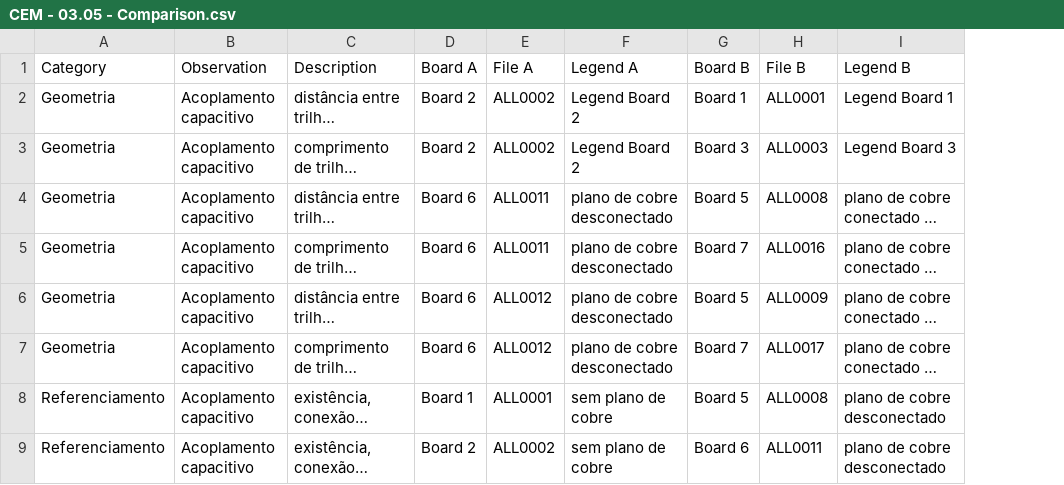
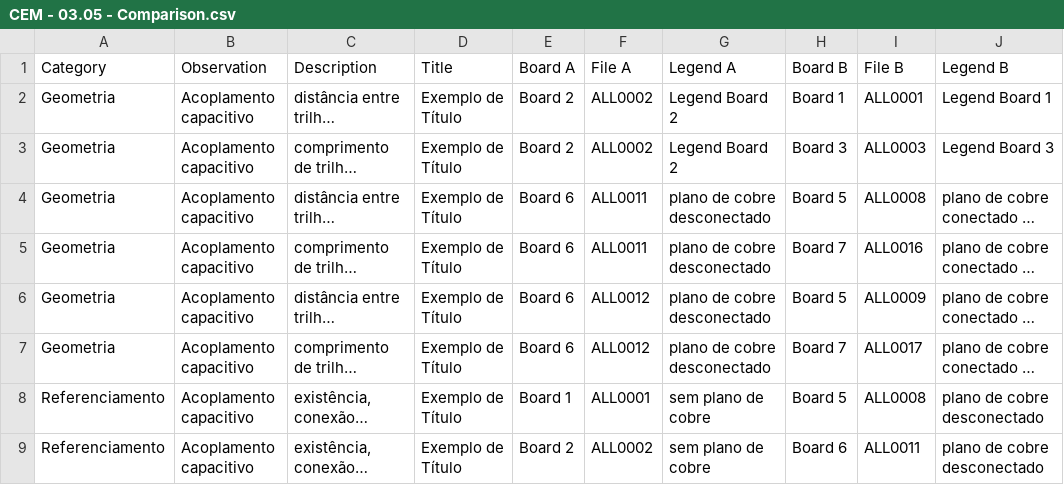
Before and after one commit to lsmanoel/CEM_2, a CSV file: CEM - 03.05 - Comparison.csv, drawn as a sheet; only a part is shown; long unchanged cells end in …; the diff names each change by its address in the sheet, - before the commit and + after, or states it on an @@ line.

```diff
--- a/CEM - 03.05 - Comparison.csv
+++ b/CEM - 03.05 - Comparison.csv
+column D (Title), rows 2-9: all Exemplo de Título
```
Also changed, not shown: 1 other file.
